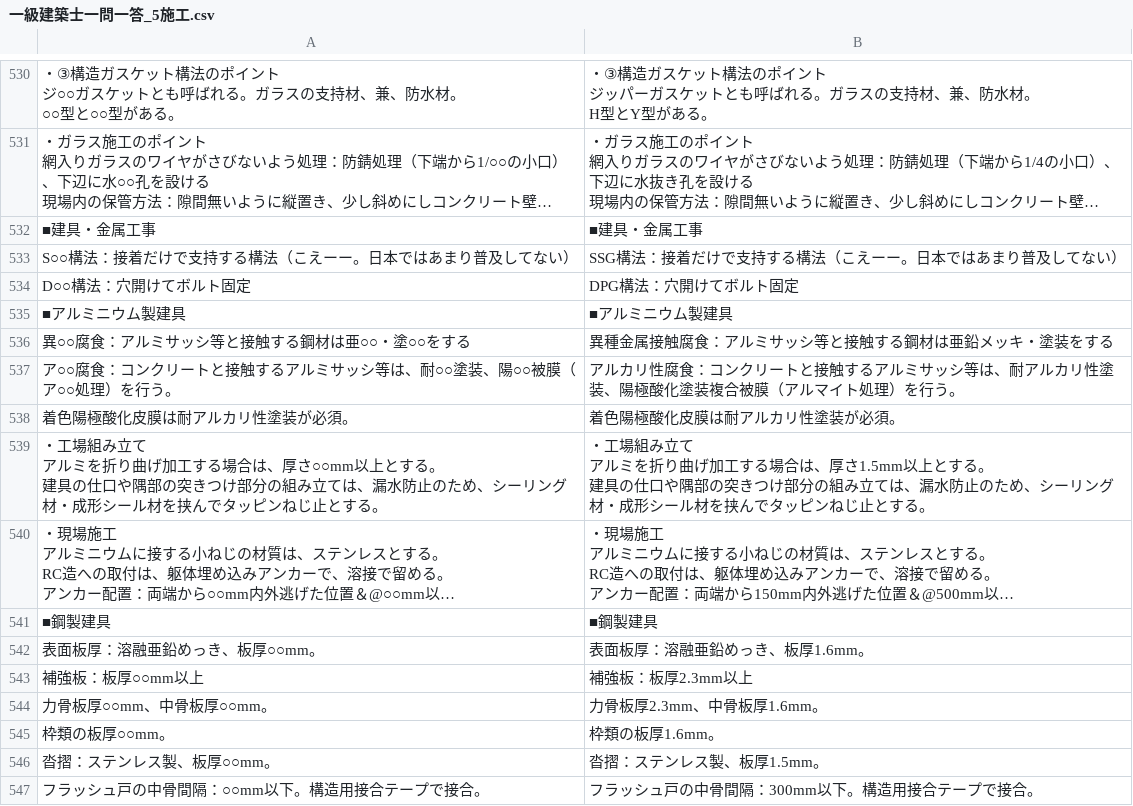
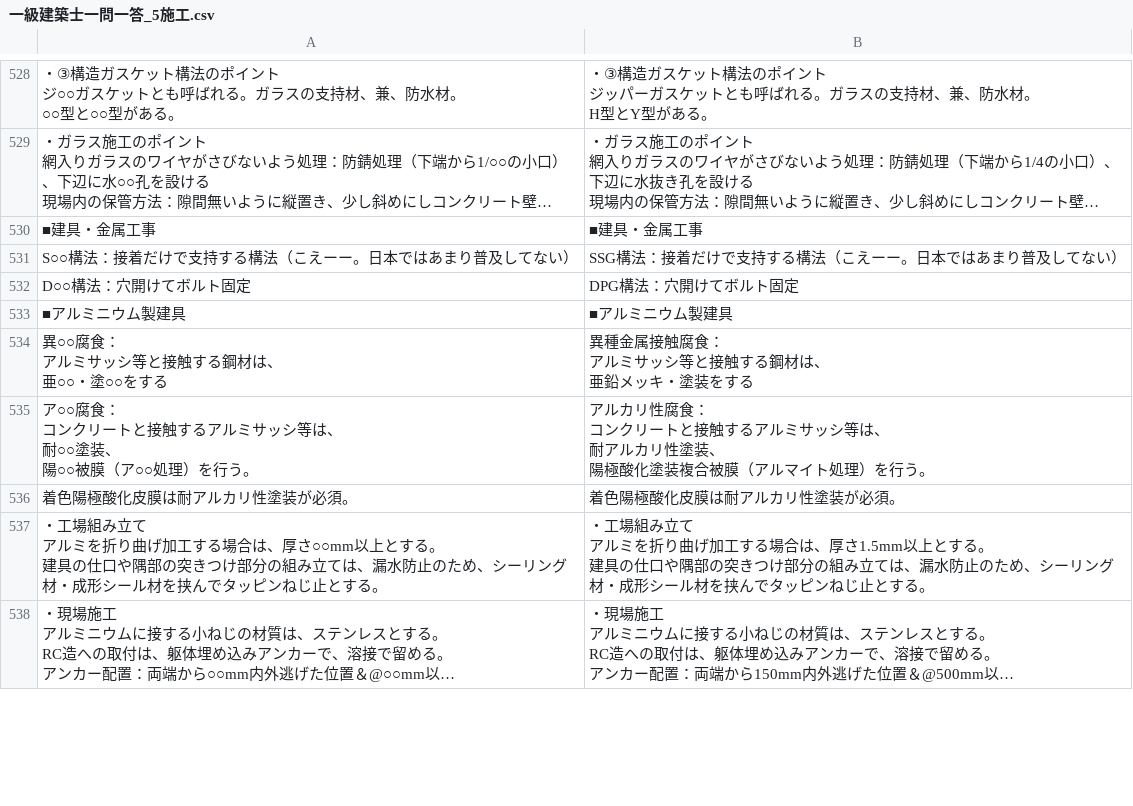
Before and after one commit to udofukui/ArchQA, a CSV file: 一級建築士一問一答_5施工.csv, drawn as a sheet; only a part is shown, gaps mark what is left out; long unchanged cells end in …; removed rows and columns are numbered as before the commit, all else as after; ↵ is a line break in a cell; the diff covers the shown part only; the diff names each change by its address in the sheet, - before the commit and + after, or states it on an @@ line.

Commit message:
Add files via upload

```diff
--- a/一級建築士一問一答_5施工.csv
+++ b/一級建築士一問一答_5施工.csv
-A534: 異○○腐食：アルミサッシ等と接触する鋼材は亜○○・塗○○をする
+A534: 異○○腐食： ↵ アルミサッシ等と接触する鋼材は、 ↵ 亜○○・塗○○をする
-B534: 異種金属接触腐食：アルミサッシ等と接触する鋼材は亜鉛メッキ・塗装をする
+B534: 異種金属接触腐食： ↵ アルミサッシ等と接触する鋼材は、 ↵ 亜鉛メッキ・塗装をする
-A535: …○○腐食：コンクリートと接触するアルミサッシ等は、耐○○塗装、陽○○被膜…
+A535: …○○腐食： ↵ コンクリートと接触するアルミサッシ等は、 ↵ 耐○○塗装、 ↵ 陽○○被膜…
-B535: …性腐食：コンクリートと接触するアルミサッシ等は、耐アルカリ性塗装、陽極酸化…
+B535: …性腐食： ↵ コンクリートと接触するアルミサッシ等は、 ↵ 耐アルカリ性塗装、 ↵ 陽極酸化…
-row 541: ■鋼製建具 | ■鋼製建具
-row 542: 表面板厚：溶融亜鉛めっき、板厚○○mm。 | 表面板厚：溶融亜鉛めっき、板厚1.6mm。
-row 543: 補強板：板厚○○mm以上 | 補強板：板厚2.3mm以上
-row 544: 力骨板厚○○mm、中骨板厚○○mm。 | 力骨板厚2.3mm、中骨板厚1.6mm。
-row 545: 枠類の板厚○○mm。 | 枠類の板厚1.6mm。
-row 546: 沓摺：ステンレス製、板厚○○mm。 | 沓摺：ステンレス製、板厚1.5mm。
-row 547: フラッシュ戸の中骨間隔：○○mm以下。構造用接合テープで接合。 | フラッシュ戸の中骨間隔：300mm以下。構造用接合テープで接合。
```
Also changed, not shown: 4 added rows, 13 removed rows and 31 edited cells elsewhere in this file.
